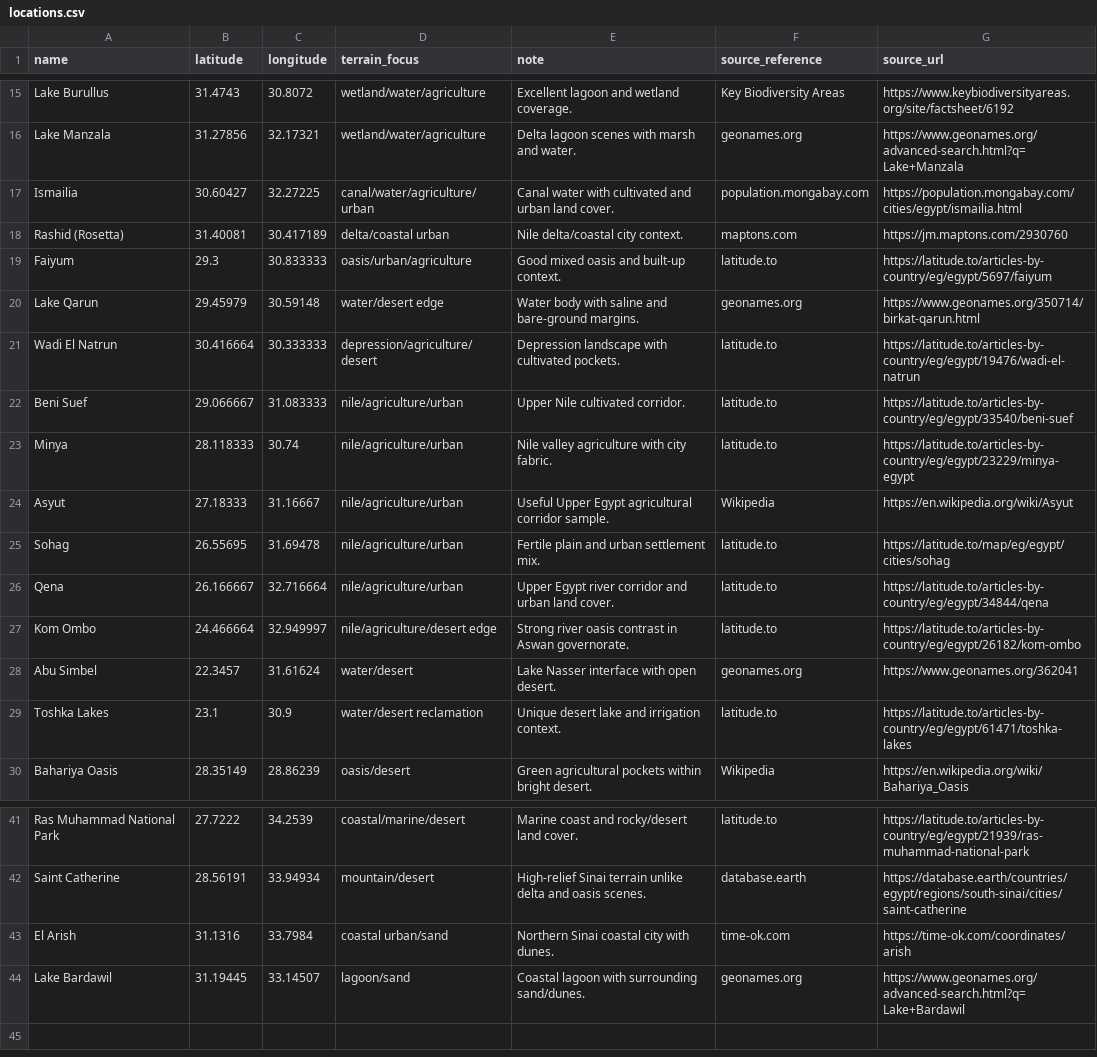
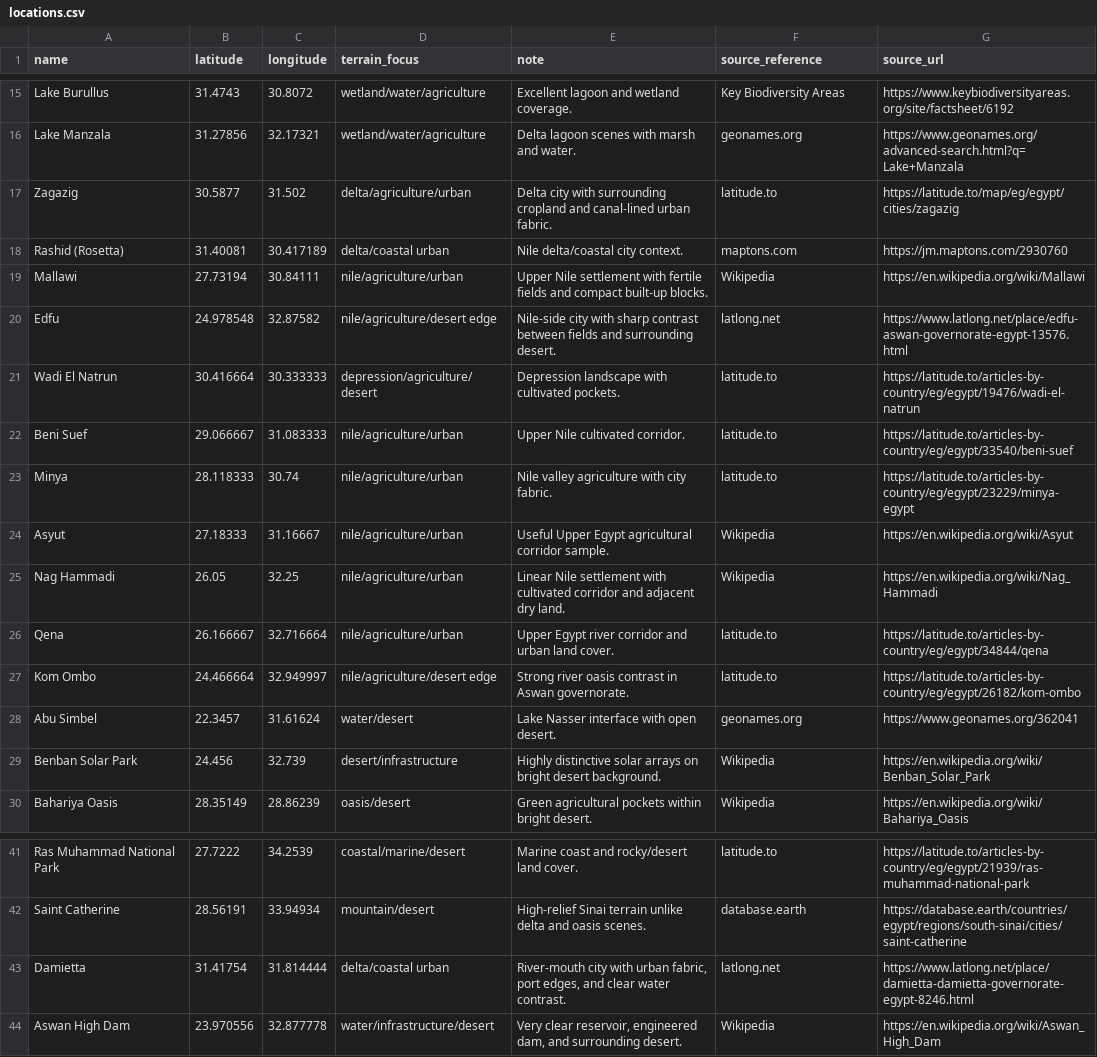
Before and after one commit to kirobaghdad/land-cover, a CSV file: locations.csv, drawn as a sheet; only a part is shown, gaps mark what is left out; removed rows and columns are numbered as before the commit, all else as after; the diff names each change by its address in the sheet, - before the commit and + after, or states it on an @@ line.

Commit message:
Updating locations for data acquisition!

```diff
--- a/locations.csv
+++ b/locations.csv
-row 17: Ismailia | 30.60427 | 32.27225 | canal/water/agriculture/urban | Canal water with cultivated and urban land cover. | population.mongabay.com | https://population.mongabay.com/cities/egypt/ismailia.html
+row 17: Zagazig | 30.5877 | 31.502 | delta/agriculture/urban | Delta city with surrounding cropland and canal-lined urban fabric. | latitude.to | https://latitude.to/map/eg/egypt/cities/zagazig
-row 19: Faiyum | 29.3 | 30.833333 | oasis/urban/agriculture | Good mixed oasis and built-up context. | latitude.to | https://latitude.to/articles-by-country/eg/egypt/5697/faiyum
-row 20: Lake Qarun | 29.45979 | 30.59148 | water/desert edge | Water body with saline and bare-ground margins. | geonames.org | https://www.geonames.org/350714/birkat-qarun.html
+row 19: Mallawi | 27.73194 | 30.84111 | nile/agriculture/urban | Upper Nile settlement with fertile fields and compact built-up blocks. | Wikipedia | https://en.wikipedia.org/wiki/Mallawi
+row 20: Edfu | 24.978548 | 32.87582 | nile/agriculture/desert edge | Nile-side city with sharp contrast between fields and surrounding desert. | latlong.net | https://www.latlong.net/place/edfu-aswan-governorate-egypt-13576.html
-row 25: Sohag | 26.55695 | 31.69478 | nile/agriculture/urban | Fertile plain and urban settlement mix. | latitude.to | https://latitude.to/map/eg/egypt/cities/sohag
+row 25: Nag Hammadi | 26.05 | 32.25 | nile/agriculture/urban | Linear Nile settlement with cultivated corridor and adjacent dry land. | Wikipedia | https://en.wikipedia.org/wiki/Nag_Hammadi
-row 29: Toshka Lakes | 23.1 | 30.9 | water/desert reclamation | Unique desert lake and irrigation context. | latitude.to | https://latitude.to/articles-by-country/eg/egypt/61471/toshka-lakes
+row 29: Benban Solar Park | 24.456 | 32.739 | desert/infrastructure | Highly distinctive solar arrays on bright desert background. | Wikipedia | https://en.wikipedia.org/wiki/Benban_Solar_Park
-row 43: El Arish | 31.1316 | 33.7984 | coastal urban/sand | Northern Sinai coastal city with dunes. | time-ok.com | https://time-ok.com/coordinates/arish
-row 44: Lake Bardawil | 31.19445 | 33.14507 | lagoon/sand | Coastal lagoon with surrounding sand/dunes. | geonames.org | https://www.geonames.org/advanced-search.html?q=Lake+Bardawil
+row 43: Damietta | 31.41754 | 31.814444 | delta/coastal urban | River-mouth city with urban fabric, port edges, and clear water contrast. | latlong.net | https://www.latlong.net/place/damietta-damietta-governorate-egypt-8246.html
+row 44: Aswan High Dam | 23.970556 | 32.877778 | water/infrastructure/desert | Very clear reservoir, engineered dam, and surrounding desert. | Wikipedia | https://en.wikipedia.org/wiki/Aswan_High_Dam
```
Also changed, not shown: 1 other file.
